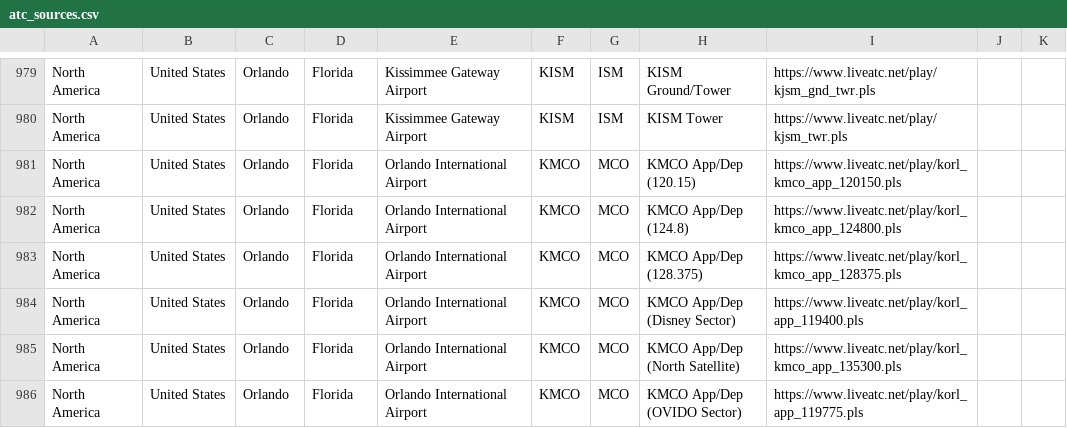
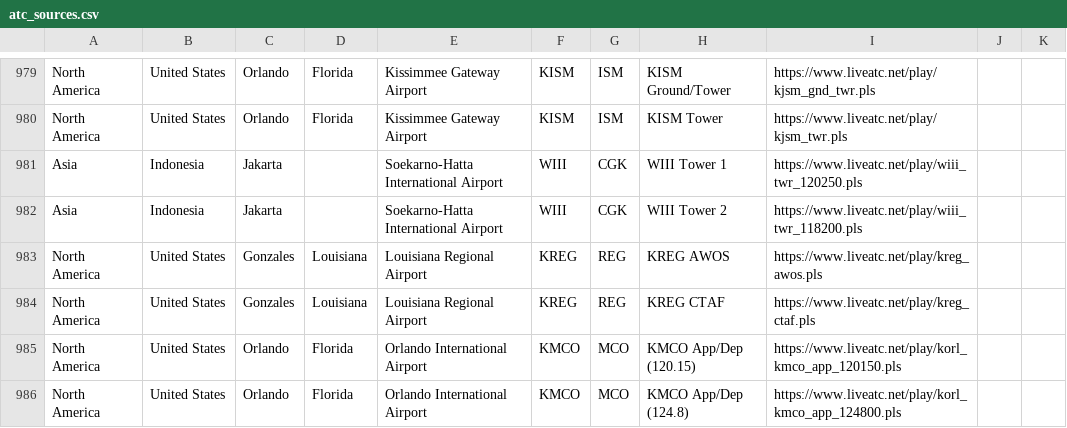
Before and after one commit to RoMinjun/lofiatc.ps1, a CSV file: atc_sources.csv, drawn as a sheet; only a part is shown, gaps mark what is left out; the shorter side is filled out with more unchanged rows.

Commit message:
added KREG, WIII and allow custom flaresolverr URL

```diff
--- a/atc_sources.csv
+++ b/atc_sources.csv
@@ -980,2 +980,6 @@
 "North America","United States","Orlando","Florida","Kissimmee Gateway Airport","KISM","ISM","KISM Tower","https://www.liveatc.net/play/kjsm_twr.pls","",""
+"Asia","Indonesia","Jakarta","","Soekarno-Hatta International Airport","WIII","CGK","WIII Tower 1","https://www.liveatc.net/play/wiii_twr_120250.pls","",""
+"Asia","Indonesia","Jakarta","","Soekarno-Hatta International Airport","WIII","CGK","WIII Tower 2","https://www.liveatc.net/play/wiii_twr_118200.pls","",""
+"North America","United States","Gonzales","Louisiana","Louisiana Regional Airport","KREG","REG","KREG AWOS","https://www.liveatc.net/play/kreg_awos.pls","",""
+"North America","United States","Gonzales","Louisiana","Louisiana Regional Airport","KREG","REG","KREG CTAF","https://www.liveatc.net/play/kreg_ctaf.pls","",""
 "North America","United States","Orlando","Florida","Orlando International Airport","KMCO","MCO","KMCO App/Dep (120.15)","https://www.liveatc.net/play/korl_kmco_app_120150.pls","",""
```
Also changed, not shown: liveatc_sources.csv, 1 other file.
